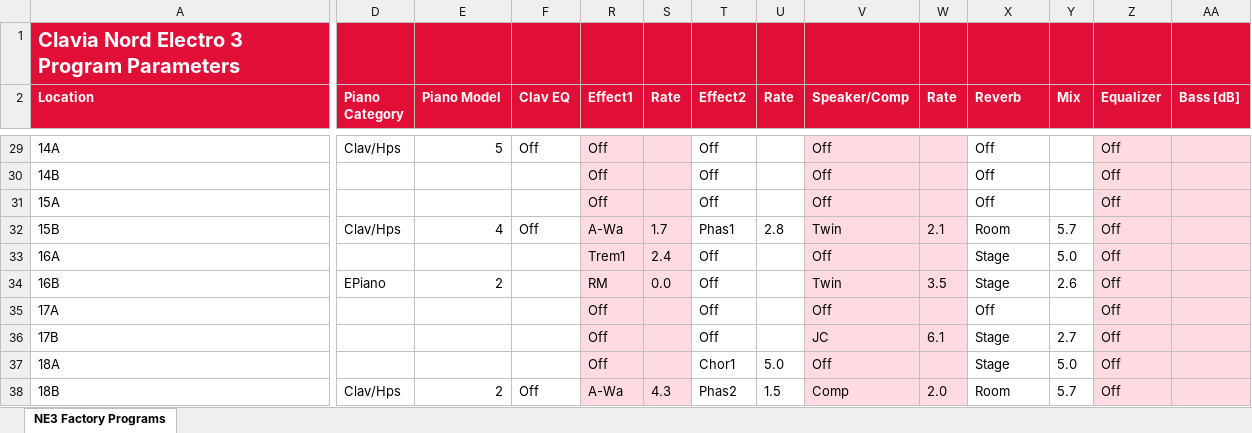
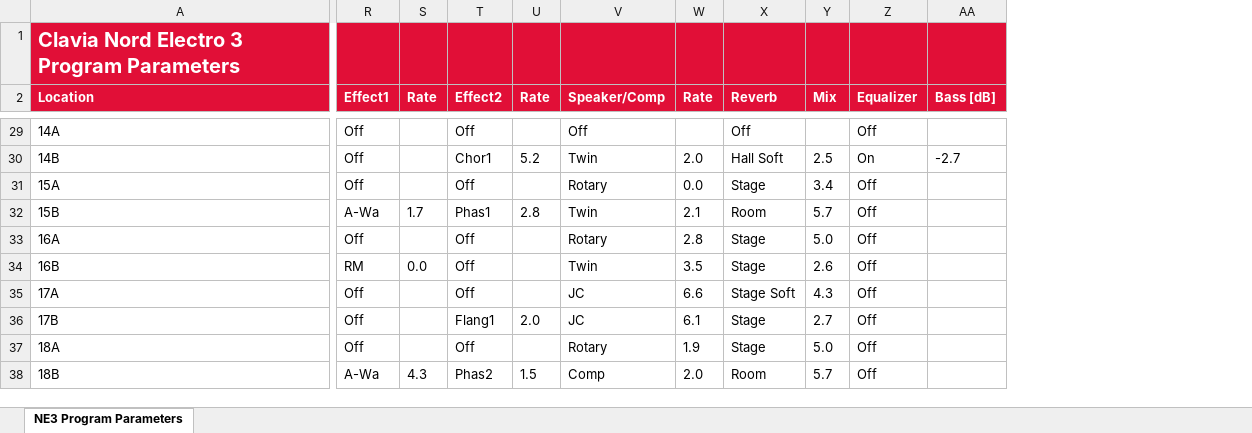
Before and after one commit to HansJM/NE3-Program-Parameter-Dump, an Excel workbook: NE3 Program Parameters.xlsm, sheet NE3 Program Parameters, drawn as a sheet; only a part is shown, gaps mark what is left out; values as stored, in another font and other column widths than the file's, no borders; charts and pictures not drawn; the diff covers the shown part only; the diff names each change by its address in the sheet, - before the commit and + after, or states it on an @@ line.

```diff
--- a/NE3 Program Parameters.xlsm (sheet NE3 Program Parameters)
+++ b/NE3 Program Parameters.xlsm (sheet NE3 Program Parameters)
-sheet tab: NE3 Factory Programs
+sheet tab: NE3 Program Parameters
@@ column D (Piano Category) hidden, rows 29-38: Clav/Hps |  |  | Clav/Hps |  | EPiano |  |  |  | Clav/Hps @@
@@ column E (Piano Model) hidden, rows 29-38: 5 |  |  | 4 |  | 2 |  |  |  | 2 @@
@@ column F (Clav EQ) hidden, rows 29-38: Off |  |  | Off |  |  |  |  |  | Off @@
-R29:S38 fill: #FDDBE1
+R29:S38 fill: none
-V29:W38 fill: #FDDBE1
+V29:W38 fill: none
-Z29:AA38 fill: #FDDBE1
+Z29:AA38 fill: none
-T30 (Effect2): Off
+T30 (Effect2): Chor1
-U30 (Rate): (empty)
+U30 (Rate): 5.2
-V30 (Speaker/Comp): Off
+V30 (Speaker/Comp): Twin
-W30 (Rate): (empty)
+W30 (Rate): 2.0
-X30 (Reverb): Off
+X30 (Reverb): Hall Soft
-Y30 (Mix): (empty)
+Y30 (Mix): 2.5
-Z30 (Equalizer): Off
+Z30 (Equalizer): On
-AA30 (Bass [dB]): (empty)
+AA30 (Bass [dB]): -2.7
-V31 (Speaker/Comp): Off
+V31 (Speaker/Comp): Rotary
-W31 (Rate): (empty)
+W31 (Rate): 0.0
-X31 (Reverb): Off
+X31 (Reverb): Stage
-Y31 (Mix): (empty)
+Y31 (Mix): 3.4
-R33 (Effect1): Trem1
+R33 (Effect1): Off
-S33 (Rate): 2.4
+S33 (Rate): (empty)
-V33 (Speaker/Comp): Off
+V33 (Speaker/Comp): Rotary
-W33 (Rate): (empty)
+W33 (Rate): 2.8
-V35 (Speaker/Comp): Off
+V35 (Speaker/Comp): JC
-W35 (Rate): (empty)
+W35 (Rate): 6.6
-X35 (Reverb): Off
+X35 (Reverb): Stage Soft
-Y35 (Mix): (empty)
+Y35 (Mix): 4.3
-T36 (Effect2): Off
+T36 (Effect2): Flang1
-U36 (Rate): (empty)
+U36 (Rate): 2.0
-T37 (Effect2): Chor1
+T37 (Effect2): Off
-U37 (Rate): 5.0
+U37 (Rate): (empty)
-V37 (Speaker/Comp): Off
+V37 (Speaker/Comp): Rotary
-W37 (Rate): (empty)
+W37 (Rate): 1.9
```
Also changed, not shown: 114 edited cells and cell formats elsewhere in this sheet, hidden cells, charts or pictures, 4 other files.
